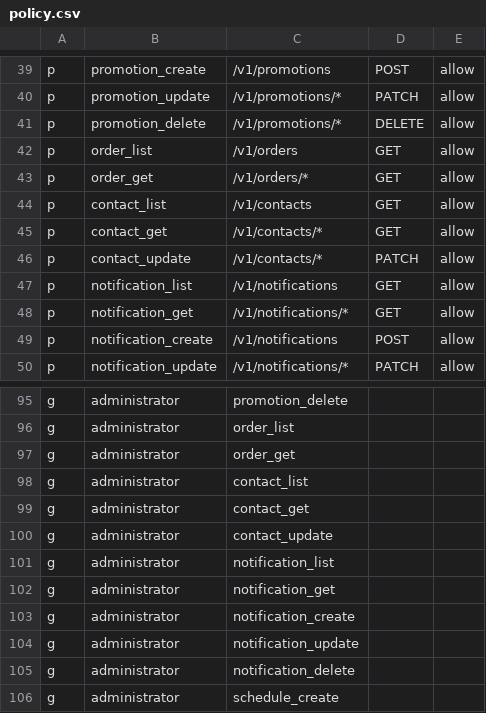
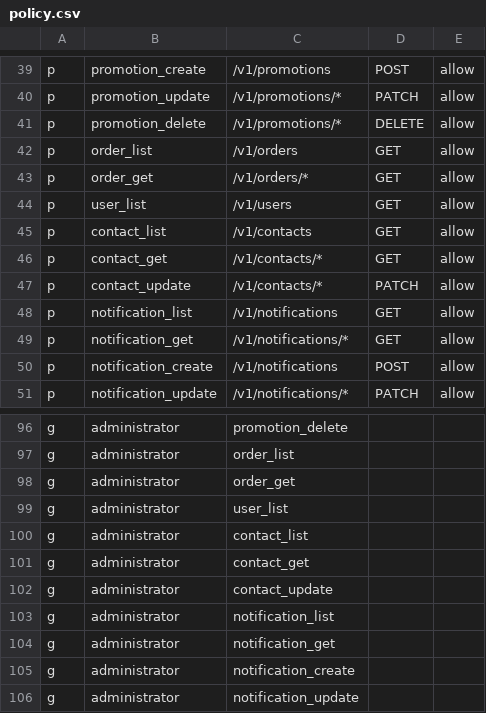
Before and after one commit to and-period/furumaru, a CSV file: api/config/gateway/admin/rbac/policy.csv, drawn as a sheet; only a part is shown, gaps mark what is left out; the shorter side is filled out with more unchanged rows.

```diff
--- a/api/config/gateway/admin/rbac/policy.csv
+++ b/api/config/gateway/admin/rbac/policy.csv
@@ -43,2 +43,3 @@ p, order_list, /v1/orders, GET, allow
 p, order_get, /v1/orders/*, GET, allow
+p, user_list, /v1/users, GET, allow
 p, contact_list, /v1/contacts, GET, allow
@@ -97,2 +98,3 @@ g, administrator, order_list
 g, administrator, order_get
+g, administrator, user_list
 g, administrator, contact_list
```
Also changed, not shown: 12 other files.
